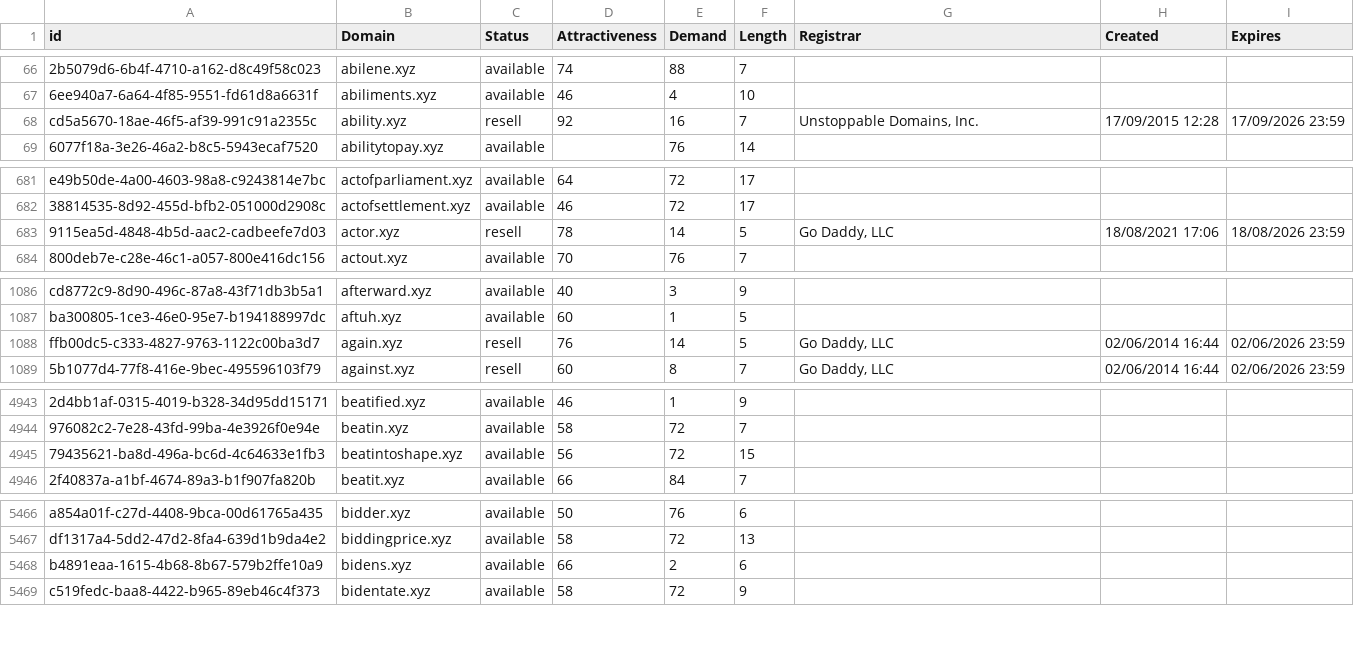
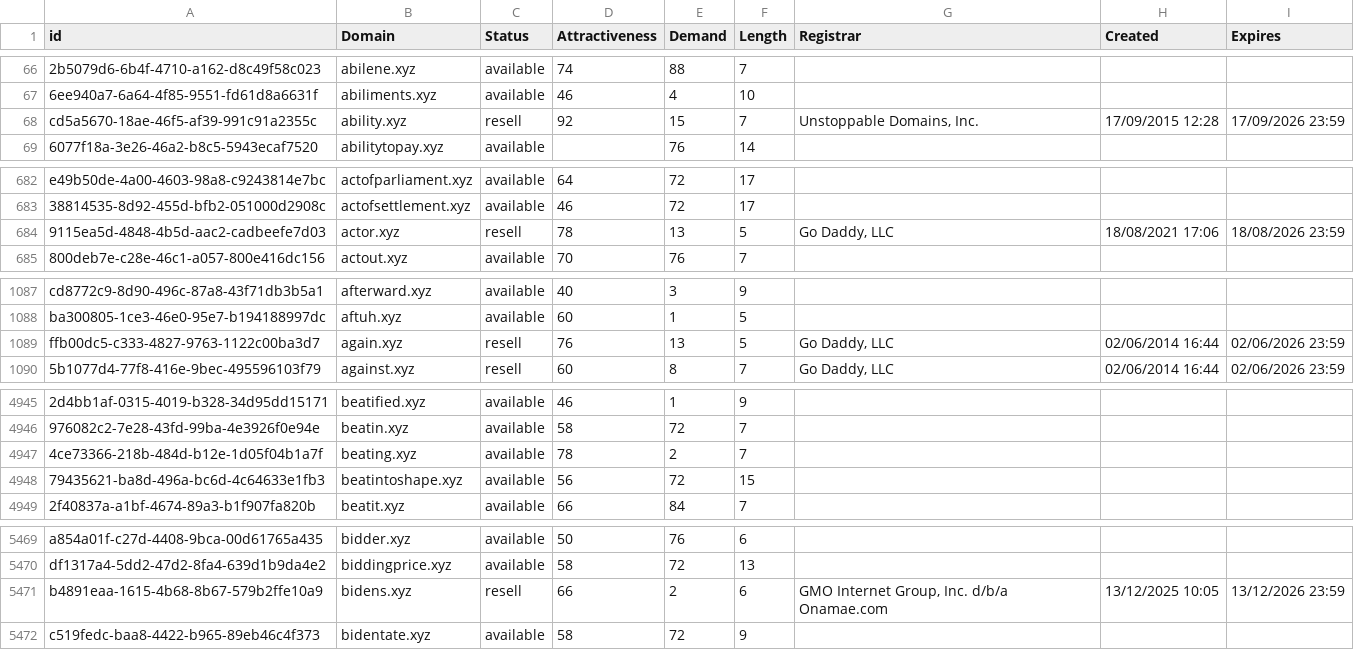
Before and after one commit to UniqueDomains/xyz-oneword-domains, a CSV file: xyz.csv, drawn as a sheet; only a part is shown, gaps mark what is left out; addresses are those after the commit; the diff covers the shown part only; the diff names each change by its address in the sheet, - before the commit and + after, or states it on an @@ line.

```diff
--- a/xyz.csv
+++ b/xyz.csv
-E68 (Demand): 16
+E68 (Demand): 15
-E684 (Demand): 14
+E684 (Demand): 13
-E1089 (Demand): 14
+E1089 (Demand): 13
+row 4947: 4ce73366-218b-484d-b12e-1d05f04b1a7f | beating.xyz | available | 78 | 2 | 7
-C5471 (Status): available
+C5471 (Status): resell
-G5471 (Registrar): (empty)
+G5471 (Registrar): GMO Internet Group, Inc. d/b/a Onamae.com
-H5471 (Created): (empty)
+H5471 (Created): 13/12/2025 10:05
-I5471 (Expires): (empty)
+I5471 (Expires): 13/12/2026 23:59
```
Also changed, not shown: 3 added rows, 4 removed rows and 40 edited cells elsewhere in this file, 2 other files.
